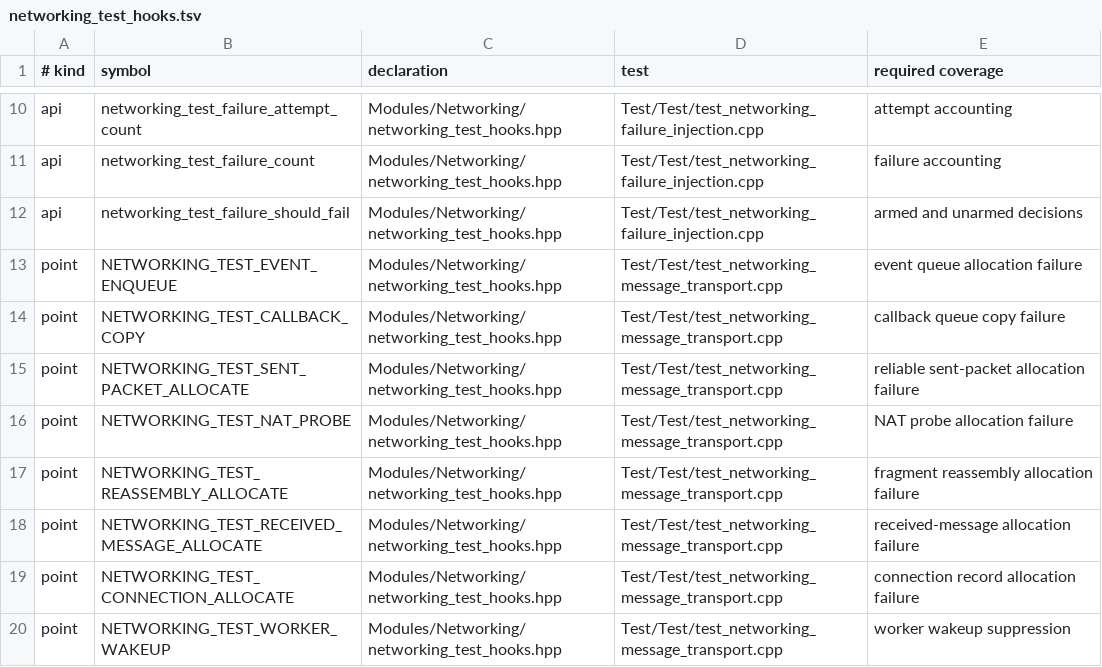
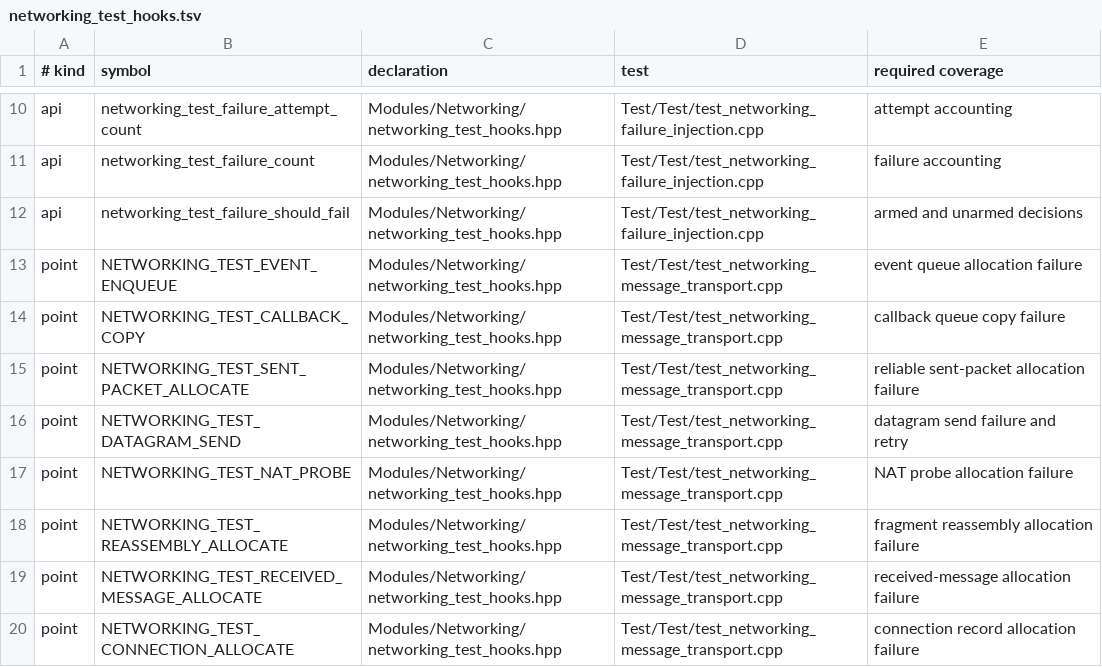
Before and after one commit to LibftLegends/Libft, a TSV file: Docs/test_coverage/networking_test_hooks.tsv, drawn as a sheet; only a part is shown, gaps mark what is left out; the shorter side is filled out with more unchanged rows.

Commit message:
Cover networking datagram send failures

```diff
--- a/Docs/test_coverage/networking_test_hooks.tsv
+++ b/Docs/test_coverage/networking_test_hooks.tsv
@@ -15,2 +15,3 @@ point|NETWORKING_TEST_CALLBACK_COPY|Modules/Networking/networking_test_hooks.hpp
 point|NETWORKING_TEST_SENT_PACKET_ALLOCATE|Modules/Networking/networking_test_hooks.hpp|Test/Test/test_networking_message_transport.cpp|reliable sent-packet allocation failure
+point|NETWORKING_TEST_DATAGRAM_SEND|Modules/Networking/networking_test_hooks.hpp|Test/Test/test_networking_message_transport.cpp|datagram send failure and retry
 point|NETWORKING_TEST_NAT_PROBE|Modules/Networking/networking_test_hooks.hpp|Test/Test/test_networking_message_transport.cpp|NAT probe allocation failure
```
Also changed, not shown: 1 other file.
